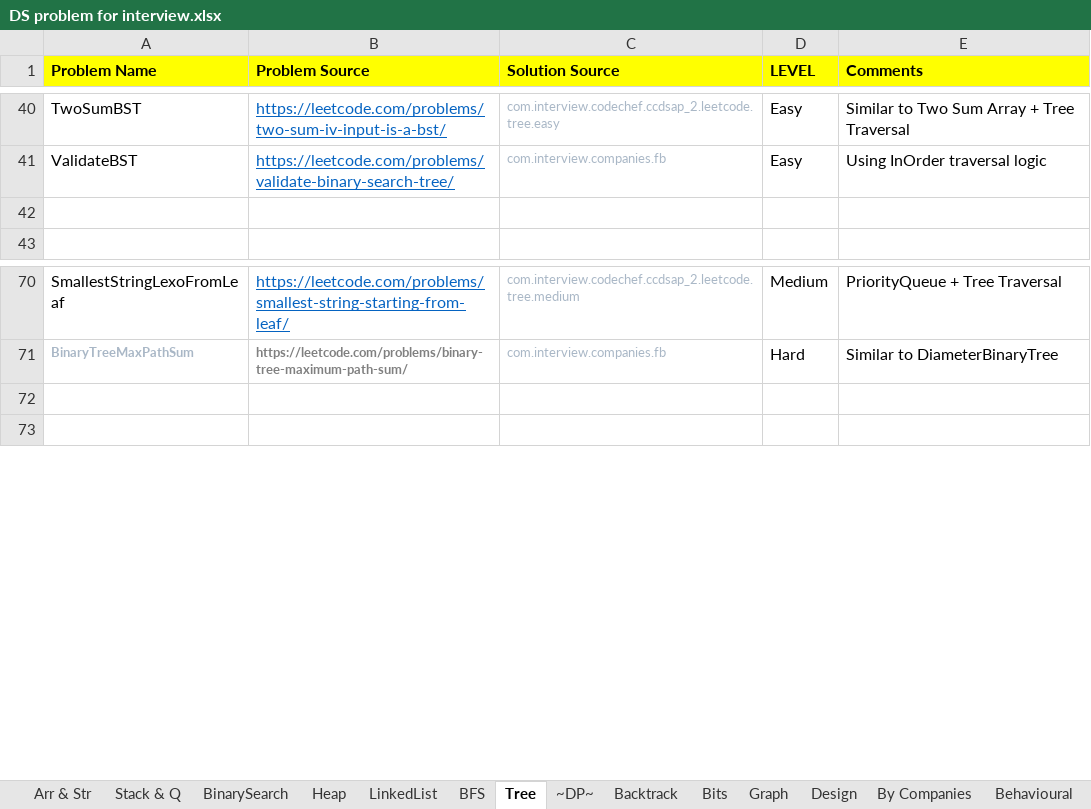
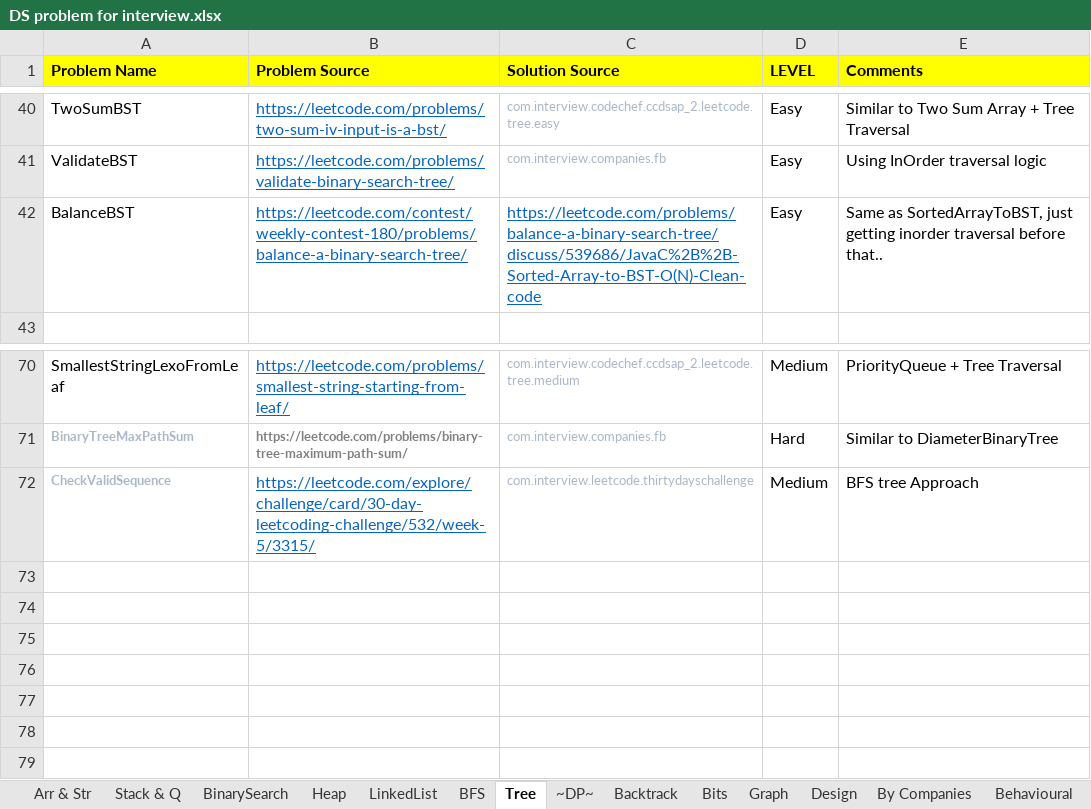
Before and after one commit to prdp89/interview, an Excel workbook: src/com/interview/excel/DS problem for interview.xlsx, sheet Tree, drawn as a sheet; only a part is shown, gaps mark what is left out; values as stored, in another font and other column widths than the file's, no borders; the diff names each change by its address in the sheet, - before the commit and + after, or states it on an @@ line.

Commit message:
- Added practice leetcode contest problems.

```diff
--- a/src/com/interview/excel/DS problem for interview.xlsx (sheet Tree)
+++ b/src/com/interview/excel/DS problem for interview.xlsx (sheet Tree)
-row 42: (empty)
+row 42: BalanceBST | https://leetcode.com/contest/weekly-contest-180/problems/balance-a-binary-search-tree/ | https://leetcode.com/problems/balance-a-binary-search-tree/discuss/539686/JavaC%2B%2B-Sorted-Array-to-BST-O(N)-Clean-code | Easy | Same as SortedArrayToBST, just getting inorder traversal before that..
+row 72: CheckValidSequence | https://leetcode.com/explore/challenge/card/30-day-leetcoding-challenge/532/week-5/3315/ | com.interview.leetcode.thirtydayschallenge | Medium | BFS tree Approach
+row 73: (empty)
+row 74: (empty)
+row 75: (empty)
+row 76: (empty)
+row 77: (empty)
```
Also changed, not shown: sheet Arr & Str, sheet Graph, sheet By Companies, sheet BFS, sheet BinarySearch, sheet Heap, 2 more sheets, 12 other files.
